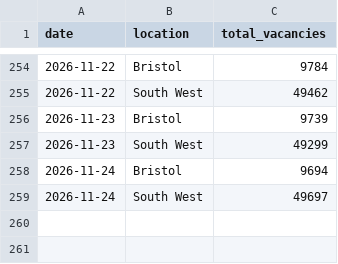
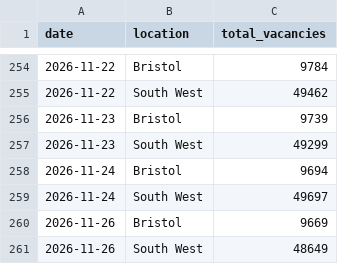
Before and after one commit to johanfspencer-star/bristol-job-tracker, a CSV file: data/history.csv, drawn as a sheet; only a part is shown, gaps mark what is left out; the diff names each change by its address in the sheet, - before the commit and + after, or states it on an @@ line.

```diff
--- a/data/history.csv
+++ b/data/history.csv
+row 260: 2026-11-26 | Bristol | 9669
+row 261: 2026-11-26 | South West | 48649
```
Also changed, not shown: 2 other files.
